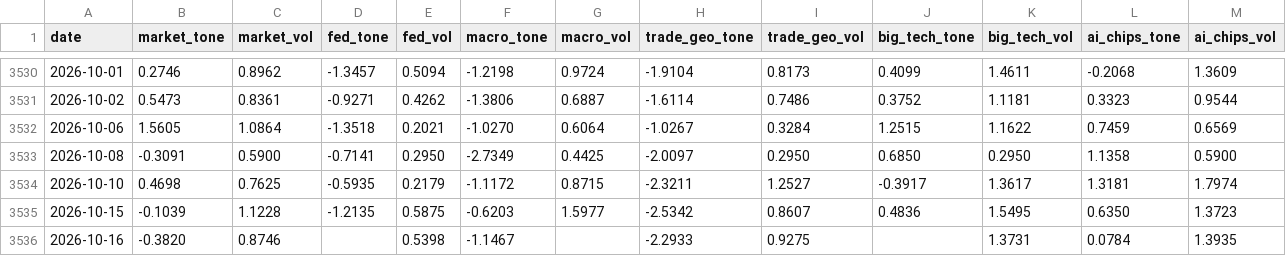
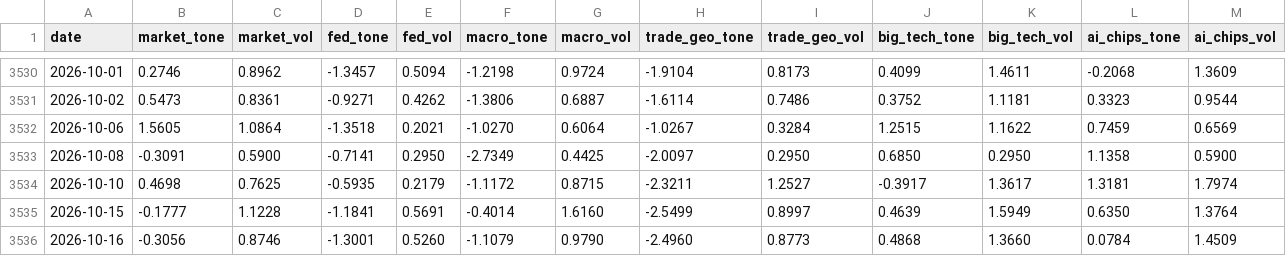
Before and after one commit to therbn12/nas100-data-relay, a CSV file: data/gdelt_daily.csv, drawn as a sheet; only a part is shown, gaps mark what is left out.

Commit message:
data refresh 2026-10-17T11:46:06Z

```diff
--- a/data/gdelt_daily.csv
+++ b/data/gdelt_daily.csv
@@ -3534,3 +3534,3 @@ date,market_tone,market_vol,fed_tone,fed_vol,macro_tone,macro_vol,trade_geo_tone
 2026-10-10,0.4698,0.7625,-0.5935,0.2179,-1.1172,0.8715,-2.3211,1.2527,-0.3917,1.3617,1.3181,1.7974
-2026-10-15,-0.1039,1.1228,-1.2135,0.5875,-0.6203,1.5977,-2.5342,0.8607,0.4836,1.5495,0.6350,1.3723
-2026-10-16,-0.3820,0.8746,,0.5398,-1.1467,,-2.2933,0.9275,,1.3731,0.0784,1.3935
+2026-10-15,-0.1777,1.1228,-1.1841,0.5691,-0.4014,1.6160,-2.5499,0.8997,0.4639,1.5949,0.6350,1.3764
+2026-10-16,-0.3056,0.8746,-1.3001,0.5260,-1.1079,0.9790,-2.4960,0.8773,0.4868,1.3660,0.0784,1.4509
```
